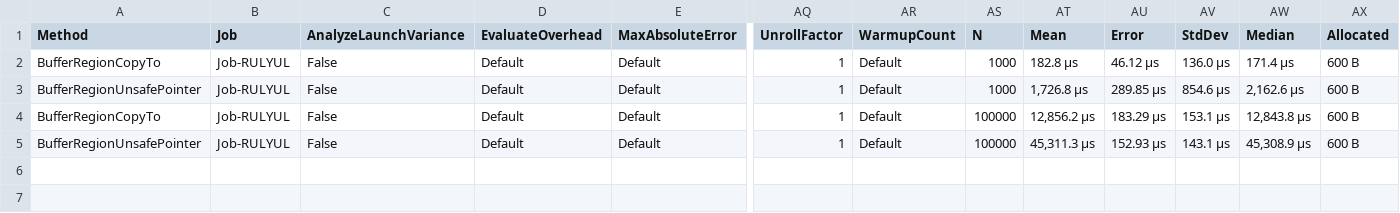
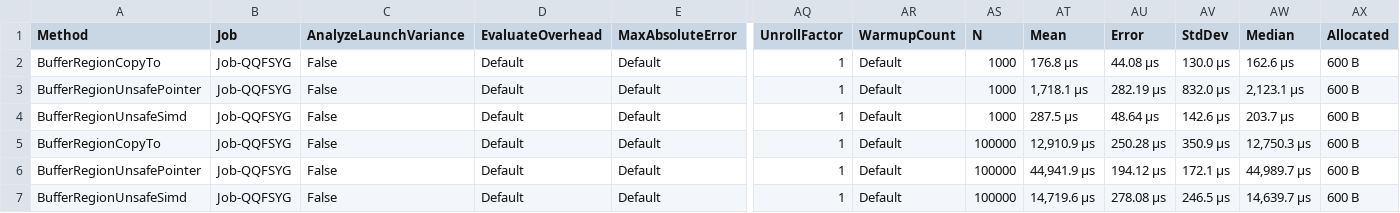
Before and after one commit to steviegt6/gamebreaker, a CSV file: src/GameBreaker.Benchmarks/BenchmarkDotNet.Artifacts/results/GameBreaker.Benchmarks.Serial.BinaryBuffer.WriteBufferRegion-report.csv, drawn as a sheet; only a part is shown, gaps mark what is left out; addresses are those after the commit; rows hold the shown columns only; the diff names each change by its address in the sheet, - before the commit and + after, or states it on an @@ line.

Commit message:
SIMD, bad.

```diff
--- a/src/GameBreaker.Benchmarks/BenchmarkDotNet.Artifacts/results/GameBreaker.Benchmarks.Serial.BinaryBuffer.WriteBufferRegion-report.csv
+++ b/src/GameBreaker.Benchmarks/BenchmarkDotNet.Artifacts/results/GameBreaker.Benchmarks.Serial.BinaryBuffer.WriteBufferRegion-report.csv
-B2:B3 (Job): Job-RULYUL
+B2:B3 (Job): Job-QQFSYG
-AT2 (Mean): 182.8 μs
+AT2 (Mean): 176.8 μs
-AU2 (Error): 46.12 μs
+AU2 (Error): 44.08 μs
-AV2 (StdDev): 136.0 μs
+AV2 (StdDev): 130.0 μs
-AW2 (Median): 171.4 μs
+AW2 (Median): 162.6 μs
-AT3 (Mean): 1,726.8 μs
+AT3 (Mean): 1,718.1 μs
-AU3 (Error): 289.85 μs
+AU3 (Error): 282.19 μs
-AV3 (StdDev): 854.6 μs
+AV3 (StdDev): 832.0 μs
-AW3 (Median): 2,162.6 μs
+AW3 (Median): 2,123.1 μs
+row 4: BufferRegionUnsafeSimd | Job-QQFSYG | False | Default | Default | 1 | Default | 1000 | 287.5 μs | 48.64 μs | 142.6 μs | 203.7 μs | 600 B
-B5:B6 (Job): Job-RULYUL
+B5:B6 (Job): Job-QQFSYG
-AT5 (Mean): 12,856.2 μs
+AT5 (Mean): 12,910.9 μs
-AU5 (Error): 183.29 μs
+AU5 (Error): 250.28 μs
-AV5 (StdDev): 153.1 μs
+AV5 (StdDev): 350.9 μs
-AW5 (Median): 12,843.8 μs
+AW5 (Median): 12,750.3 μs
-AT6 (Mean): 45,311.3 μs
+AT6 (Mean): 44,941.9 μs
-AU6 (Error): 152.93 μs
+AU6 (Error): 194.12 μs
-AV6 (StdDev): 143.1 μs
+AV6 (StdDev): 172.1 μs
-AW6 (Median): 45,308.9 μs
+AW6 (Median): 44,989.7 μs
+row 7: BufferRegionUnsafeSimd | Job-QQFSYG | False | Default | Default | 1 | Default | 100000 | 14,719.6 μs | 278.08 μs | 246.5 μs | 14,639.7 μs | 600 B
```
Also changed, not shown: 5 other files.
